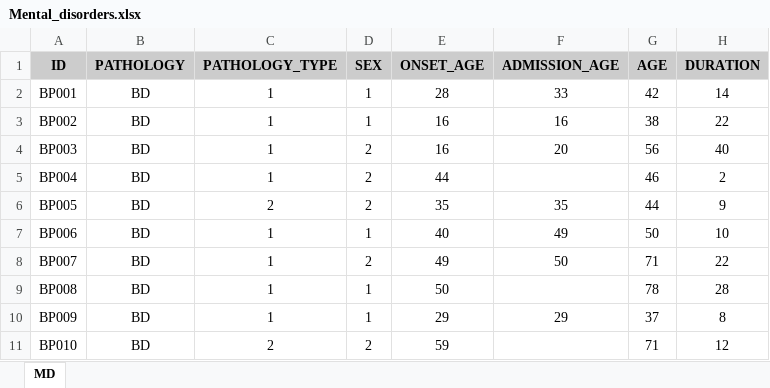
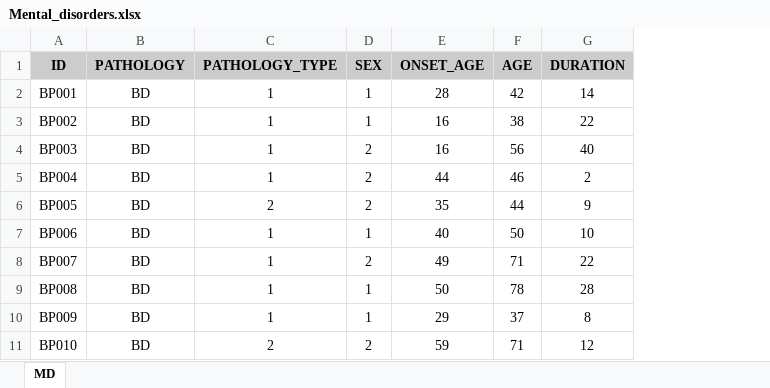
Before and after one commit to sergio30po/Mental-disorders-STRs, an Excel workbook: data/Mental_disorders.xlsx, sheet MD, drawn as a sheet; only a part is shown; values as stored, in another font and other column widths than the file's, no borders; the diff names each change by its address in the sheet, - before the commit and + after, or states it on an @@ line.

```diff
--- a/data/Mental_disorders.xlsx (sheet MD)
+++ b/data/Mental_disorders.xlsx (sheet MD)
-column F (ADMISSION_AGE), rows 2-10: 33 | 16 | 20 |  | 35 | 49 | 50 |  | 29
```
Also changed, not shown: formulas that keep their value, data/Variables.xlsx, results/BD.xlsx, 3 other files.
